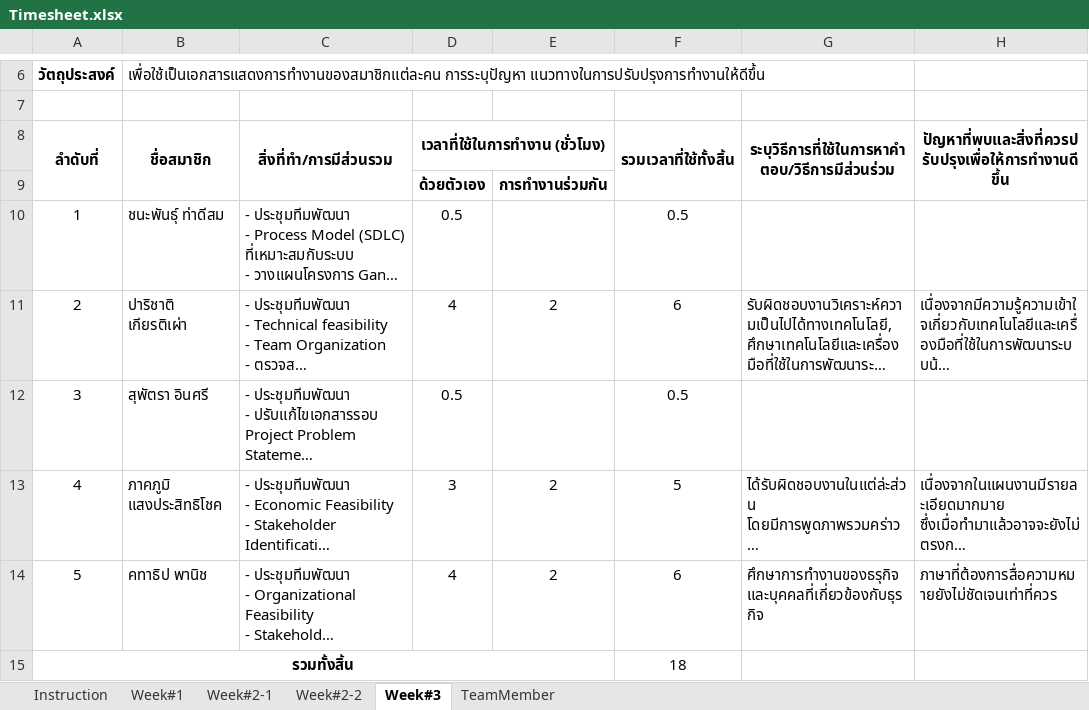
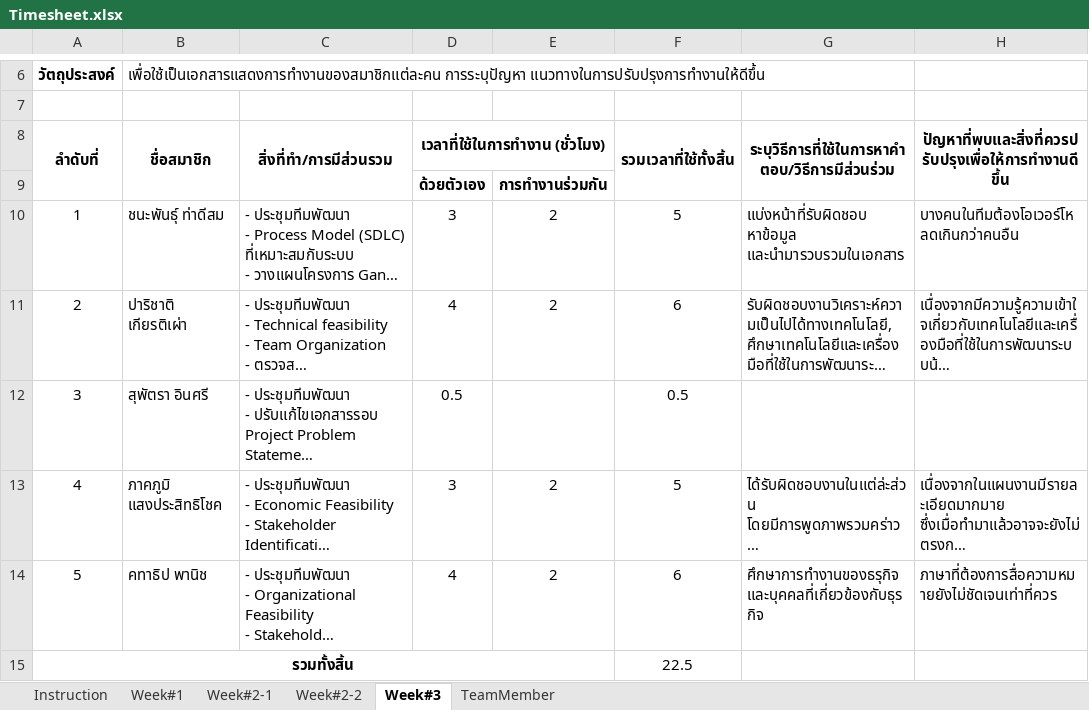
Before and after one commit to atadeesom/BubbleBeeDoc, an Excel workbook: Timesheet and MOM/Timesheet.xlsx, sheet Week#3, drawn as a sheet; only a part is shown, gaps mark what is left out; long unchanged cells end in …; values as stored, in another font and other column widths than the file's, no borders; the diff names each change by its address in the sheet, - before the commit and + after, or states it on an @@ line.

Commit message:
ลงเวลา

```diff
--- a/Timesheet and MOM/Timesheet.xlsx (sheet Week#3)
+++ b/Timesheet and MOM/Timesheet.xlsx (sheet Week#3)
-D10 (เวลาที่ใช้ในการทำงาน (ชั่วโมง)): 0.5
+D10 (เวลาที่ใช้ในการทำงาน (ชั่วโมง)): 3
-E10: (empty)
+E10: 2
-F10 (รวมเวลาที่ใช้ทั้งสิ้น): 0.5
+F10 (รวมเวลาที่ใช้ทั้งสิ้น): 5
-G10: (empty)
+G10: แบ่งหน้าที่รับผิดชอบ หาข้อมูล และนำมารวบรวมในเอกสาร
-H10: (empty)
+H10: บางคนในทีมต้องโอเวอร์โหลดเกินกว่าคนอืน
-F15 (รวมเวลาที่ใช้ทั้งสิ้น): 18
+F15 (รวมเวลาที่ใช้ทั้งสิ้น): 22.5
```
